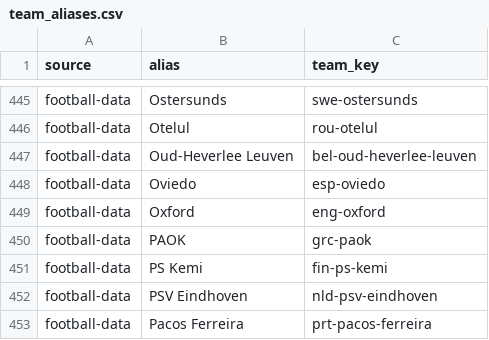
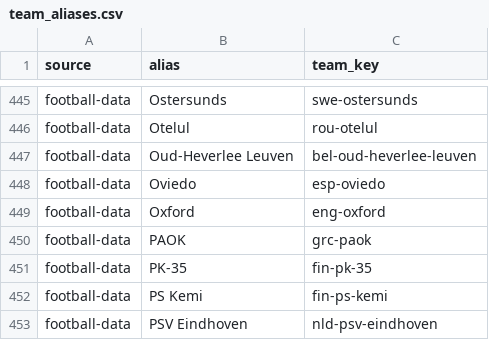
Before and after one commit to bradley09roberts-glitch/bradley09roberts-glitch.github.io, a CSV file: football/src/footy/reference/team_aliases.csv, drawn as a sheet; only a part is shown, gaps mark what is left out; the shorter side is filled out with more unchanged rows.

```diff
--- a/football/src/footy/reference/team_aliases.csv
+++ b/football/src/footy/reference/team_aliases.csv
@@ -450,2 +450,3 @@ football-data,Oxford,eng-oxford
 football-data,PAOK,grc-paok
+football-data,PK-35,fin-pk-35
 football-data,PS Kemi,fin-ps-kemi
```
Also changed, not shown: football/src/footy/reference/teams.csv.
